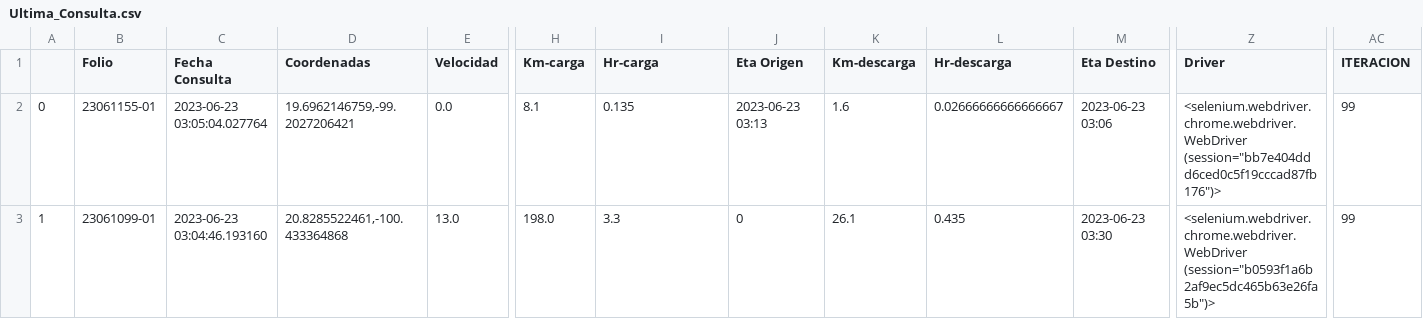
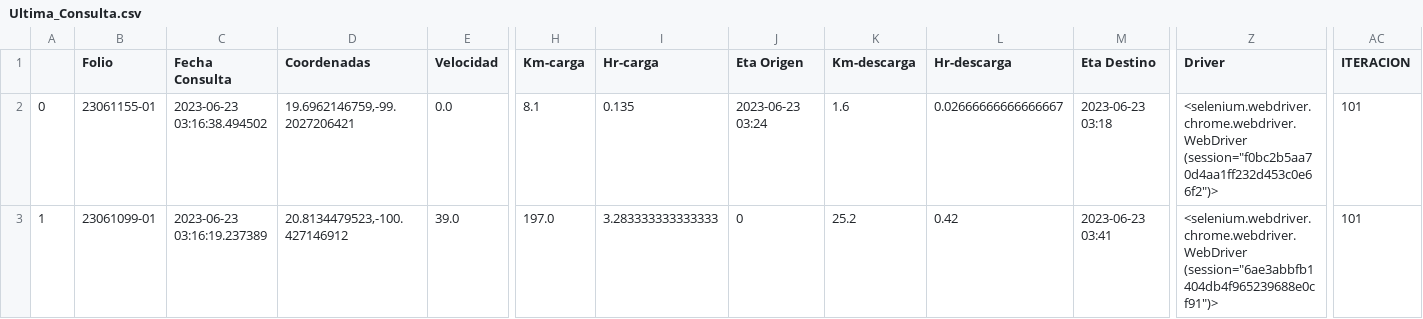
Before and after one commit to NLSCDA/Proyecto-Prisma, a CSV file: Ultima_Consulta.csv, drawn as a sheet; only a part is shown, gaps mark what is left out; the diff covers the shown part only; the diff names each change by its address in the sheet, - before the commit and + after, or states it on an @@ line.

Commit message:
Actualizacion

```diff
--- a/Ultima_Consulta.csv
+++ b/Ultima_Consulta.csv
-C2 (Fecha Consulta): 2023-06-23 03:05:04.027764
+C2 (Fecha Consulta): 2023-06-23 03:16:38.494502
-J2 (Eta Origen): 2023-06-23 03:13
+J2 (Eta Origen): 2023-06-23 03:24
-M2 (Eta Destino): 2023-06-23 03:06
+M2 (Eta Destino): 2023-06-23 03:18
-Z2 (Driver): <selenium.webdriver.chrome.webdriver.WebDriver (session="bb7e404ddd6ced0c5f19cccad87fb176")>
+Z2 (Driver): <selenium.webdriver.chrome.webdriver.WebDriver (session="f0bc2b5aa70d4aa1ff232d453c0e66f2")>
-AC2:AC3 (ITERACION): 99
+AC2:AC3 (ITERACION): 101
-C3 (Fecha Consulta): 2023-06-23 03:04:46.193160
+C3 (Fecha Consulta): 2023-06-23 03:16:19.237389
-D3 (Coordenadas): 20.8285522461,-100.433364868
+D3 (Coordenadas): 20.8134479523,-100.427146912
-E3 (Velocidad): 13.0
+E3 (Velocidad): 39.0
-H3 (Km-carga): 198.0
+H3 (Km-carga): 197.0
-I3 (Hr-carga): 3.3
+I3 (Hr-carga): 3.283333333333333
-K3 (Km-descarga): 26.1
+K3 (Km-descarga): 25.2
-L3 (Hr-descarga): 0.435
+L3 (Hr-descarga): 0.42
-M3 (Eta Destino): 2023-06-23 03:30
+M3 (Eta Destino): 2023-06-23 03:41
-Z3 (Driver): <selenium.webdriver.chrome.webdriver.WebDriver (session="b0593f1a6b2af9ec5dc465b63e26fa5b")>
+Z3 (Driver): <selenium.webdriver.chrome.webdriver.WebDriver (session="6ae3abbfb1404db4f965239688e0cf91")>
```
Also changed, not shown: 1 edited cell elsewhere in this file.
